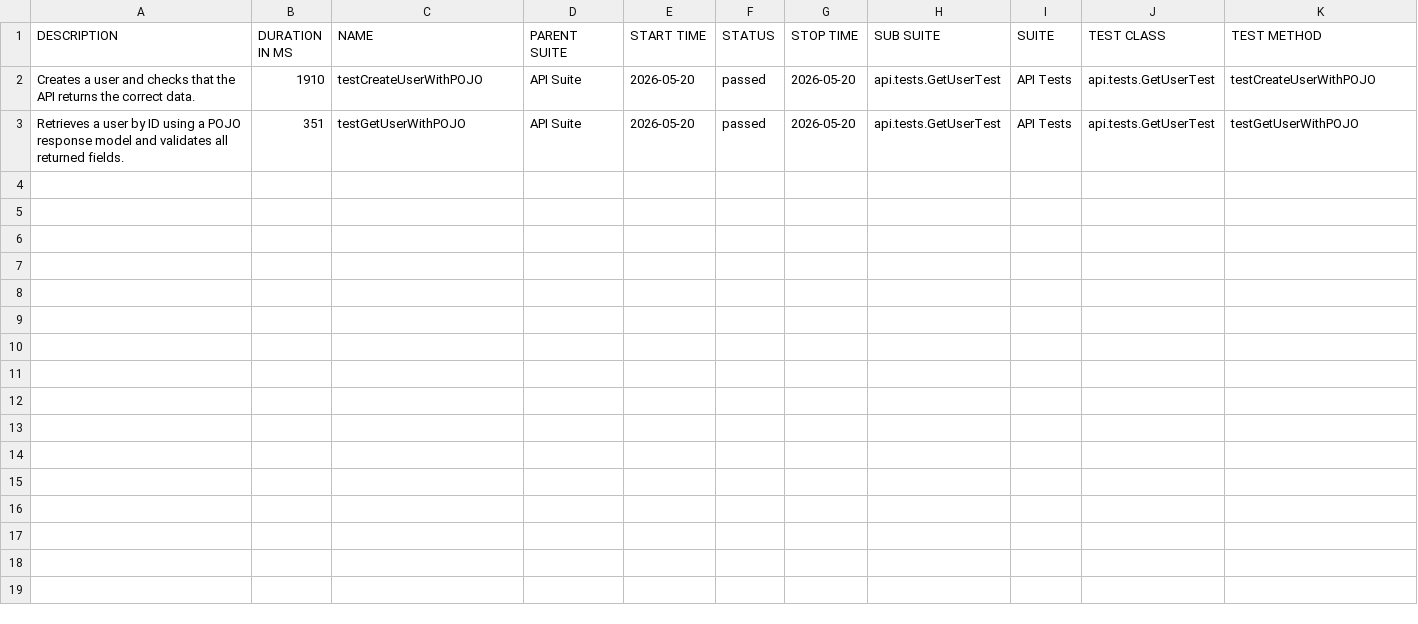
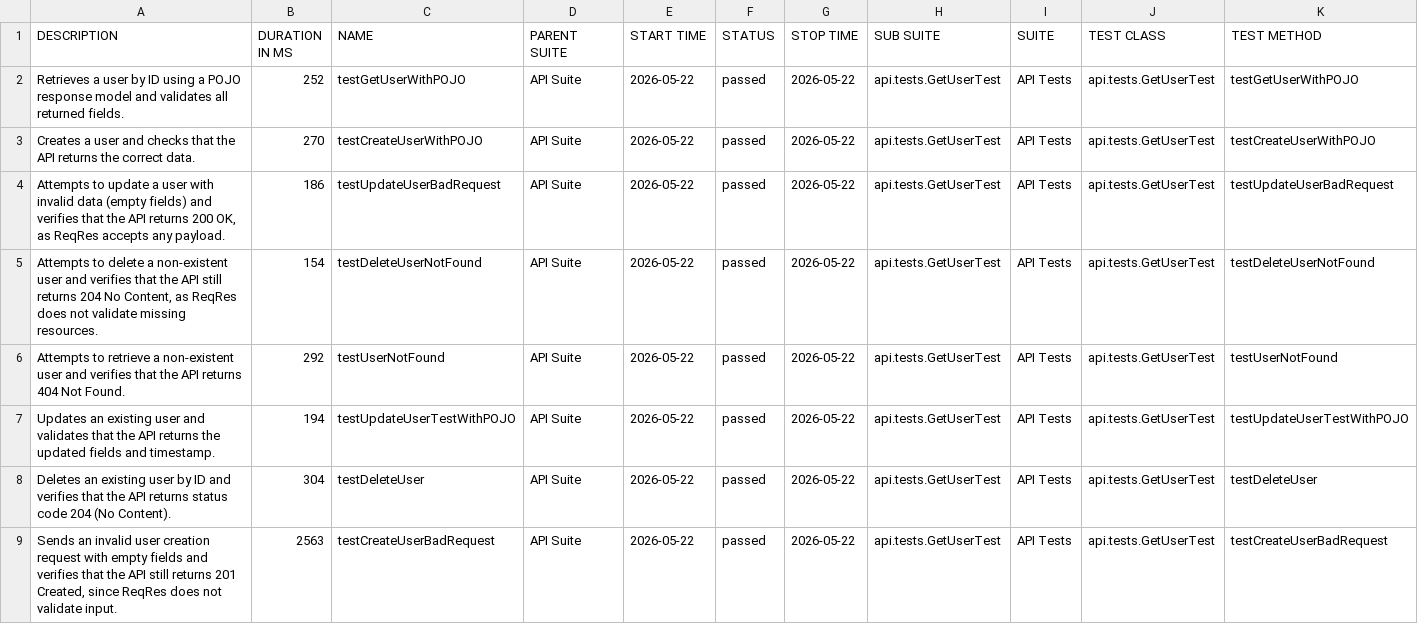
Before and after one commit to Victoria198611/api-testing-framework, a CSV file: data/suites.csv, drawn as a sheet.

```diff
--- a/data/suites.csv
+++ b/data/suites.csv
@@ -1,3 +1,9 @@
 "DESCRIPTION","DURATION IN MS","NAME","PARENT SUITE","START TIME","STATUS","STOP TIME","SUB SUITE","SUITE","TEST CLASS","TEST METHOD"
-"Creates a user and checks that the API returns the correct data.","1910","testCreateUserWithPOJO","API Suite","2026-05-20","passed","2026-05-20","api.tests.GetUserTest","API Tests","api.tests.GetUserTest","testCreateUserWithPOJO"
-"Retrieves a user by ID using a POJO response model and validates all returned fields.","351","testGetUserWithPOJO","API Suite","2026-05-20","passed","2026-05-20","api.tests.GetUserTest","API Tests","api.tests.GetUserTest","testGetUserWithPOJO"
+"Retrieves a user by ID using a POJO response model and validates all returned fields.","252","testGetUserWithPOJO","API Suite","2026-05-22","passed","2026-05-22","api.tests.GetUserTest","API Tests","api.tests.GetUserTest","testGetUserWithPOJO"
+"Creates a user and checks that the API returns the correct data.","270","testCreateUserWithPOJO","API Suite","2026-05-22","passed","2026-05-22","api.tests.GetUserTest","API Tests","api.tests.GetUserTest","testCreateUserWithPOJO"
+"Attempts to update a user with invalid data (empty fields) and verifies that the API returns 200 OK, as ReqRes accepts any payload.","186","testUpdateUserBadRequest","API Suite","2026-05-22","passed","2026-05-22","api.tests.GetUserTest","API Tests","api.tests.GetUserTest","testUpdateUserBadRequest"
+"Attempts to delete a non‑existent user and verifies that the API still returns 204 No Content, as ReqRes does not validate missing resources.","154","testDeleteUserNotFound","API Suite","2026-05-22","passed","2026-05-22","api.tests.GetUserTest","API Tests","api.tests.GetUserTest","testDeleteUserNotFound"
+"Attempts to retrieve a non‑existent user and verifies that the API returns 404 Not Found.","292","testUserNotFound","API Suite","2026-05-22","passed","2026-05-22","api.tests.GetUserTest","API Tests","api.tests.GetUserTest","testUserNotFound"
+"Updates an existing user and validates that the API returns the updated fields and timestamp.","194","testUpdateUserTestWithPOJO","API Suite","2026-05-22","passed","2026-05-22","api.tests.GetUserTest","API Tests","api.tests.GetUserTest","testUpdateUserTestWithPOJO"
+"Deletes an existing user by ID and verifies that the API returns status code 204 (No Content).","304","testDeleteUser","API Suite","2026-05-22","passed","2026-05-22","api.tests.GetUserTest","API Tests","api.tests.GetUserTest","testDeleteUser"
+"Sends an invalid user creation request with empty fields and verifies that the API still returns 201 Created, since ReqRes does not validate input.","2563","testCreateUserBadRequest","API Suite","2026-05-22","passed","2026-05-22","api.tests.GetUserTest","API Tests","api.tests.GetUserTest","testCreateUserBadRequest"
```
Also changed, not shown: 31 other files.
